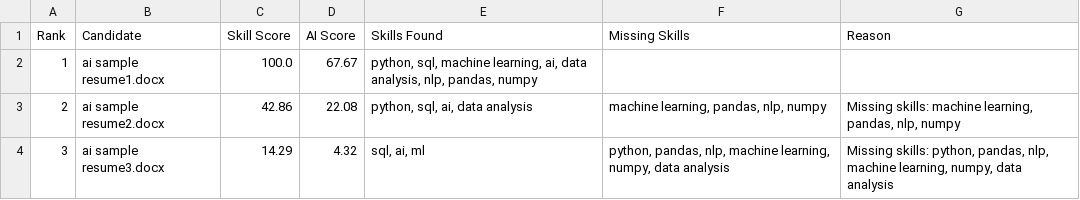
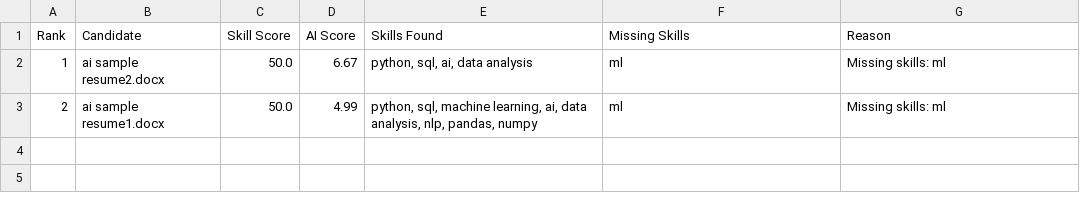
Before and after one commit to meghaa-a/ai-resume-screener, a CSV file: results.csv, drawn as a sheet.

```diff
--- a/results.csv
+++ b/results.csv
@@ -1,4 +1,3 @@
 Rank,Candidate,Skill Score,AI Score,Skills Found,Missing Skills,Reason
-1,ai sample resume1.docx,100.0,67.67,"python, sql, machine learning, ai, data analysis, nlp, pandas, numpy",,
-2,ai sample resume2.docx,42.86,22.08,"python, sql, ai, data analysis","machine learning, pandas, nlp, numpy","Missing skills: machine learning, pandas, nlp, numpy"
-3,ai sample resume3.docx,14.29,4.32,"sql, ai, ml","python, pandas, nlp, machine learning, numpy, data analysis","Missing skills: python, pandas, nlp, machine learning, numpy, data analysis"
+1,ai sample resume2.docx,50.0,6.67,"python, sql, ai, data analysis",ml,Missing skills: ml
+2,ai sample resume1.docx,50.0,4.99,"python, sql, machine learning, ai, data analysis, nlp, pandas, numpy",ml,Missing skills: ml
```
Also changed, not shown: 13 other files.
